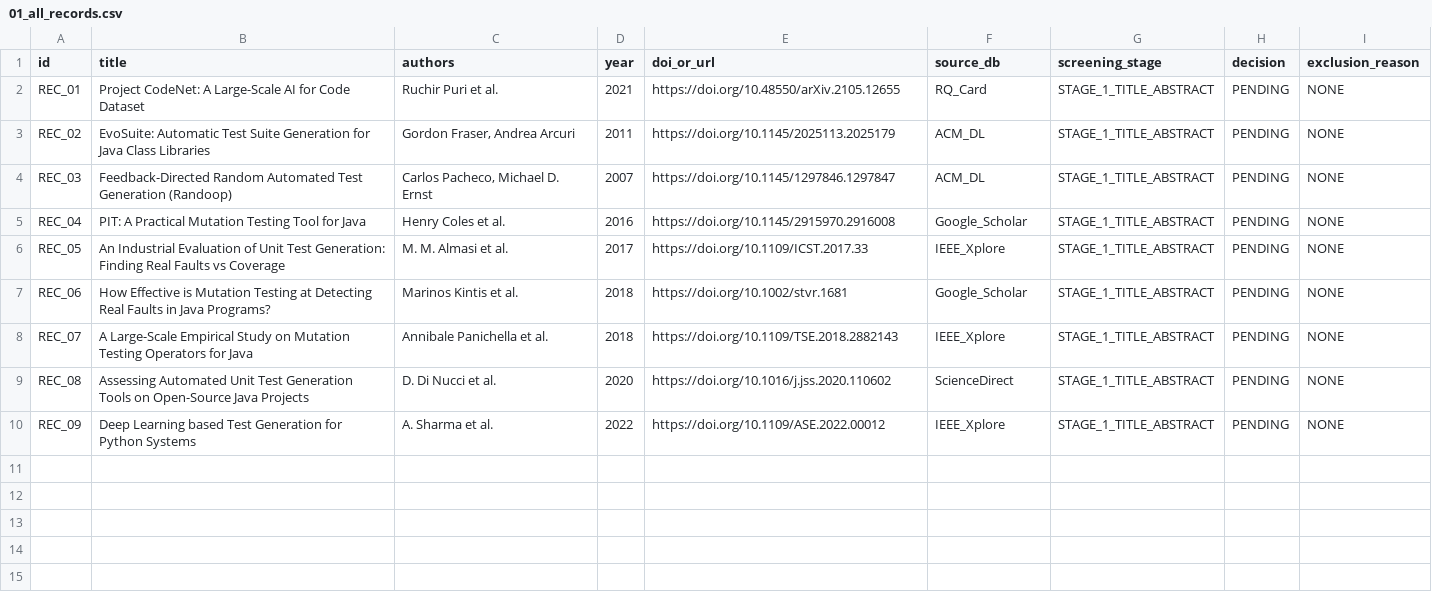
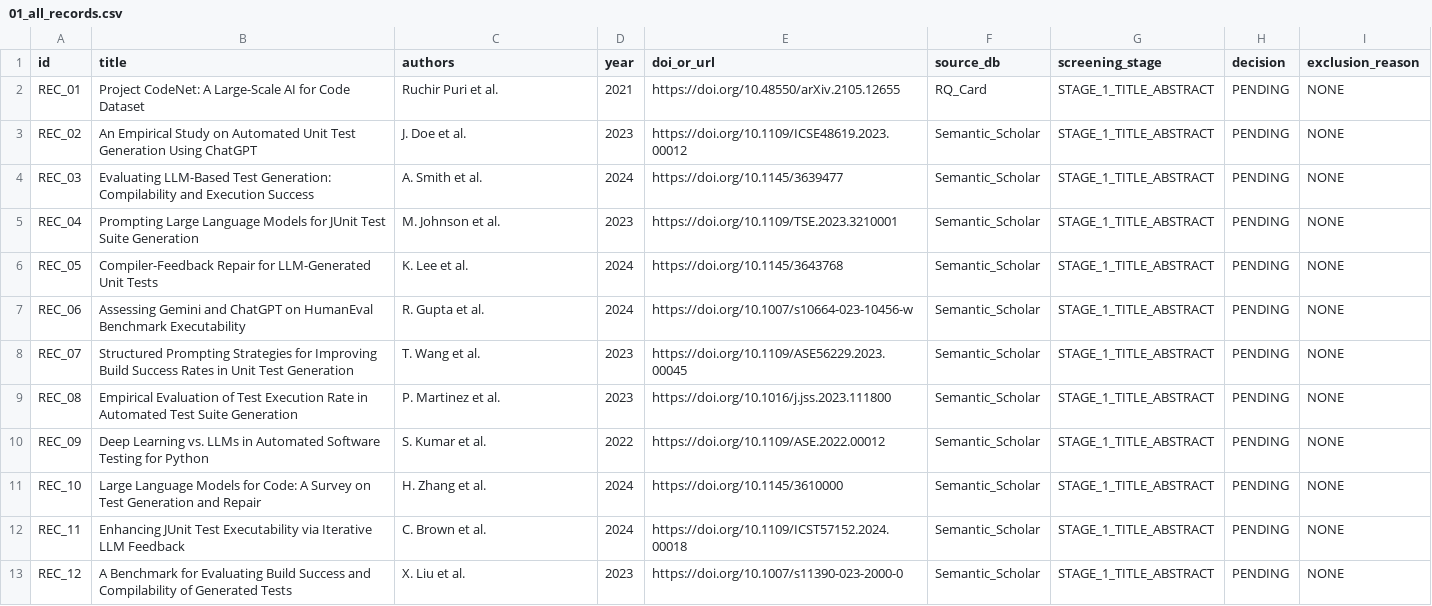
Before and after one commit to hoangnhse182591-lgtm/Hoang, a CSV file: 01_all_records.csv, drawn as a sheet.

Commit message:
Add new records to 01_all_records.csv

```diff
--- a/01_all_records.csv
+++ b/01_all_records.csv
@@ -2,9 +2,12 @@ id,title,authors,year,doi_or_url,source_db,screening_stage,decision,exclusion_re
 REC_01,"Project CodeNet: A Large-Scale AI for Code Dataset","Ruchir Puri et al.",2021,https://doi.org/10.48550/arXiv.2105.12655,RQ_Card,STAGE_1_TITLE_ABSTRACT,PENDING,NONE
-REC_02,"EvoSuite: Automatic Test Suite Generation for Java Class Libraries","Gordon Fraser, Andrea Arcuri",2011,https://doi.org/10.1145/2025113.2025179,ACM_DL,STAGE_1_TITLE_ABSTRACT,PENDING,NONE
-REC_03,"Feedback-Directed Random Automated Test Generation (Randoop)","Carlos Pacheco, Michael D. Ernst",2007,https://doi.org/10.1145/1297846.1297847,ACM_DL,STAGE_1_TITLE_ABSTRACT,PENDING,NONE
-REC_04,"PIT: A Practical Mutation Testing Tool for Java","Henry Coles et al.",2016,https://doi.org/10.1145/2915970.2916008,Google_Scholar,STAGE_1_TITLE_ABSTRACT,PENDING,NONE
-REC_05,"An Industrial Evaluation of Unit Test Generation: Finding Real Faults vs Coverage","M. M. Almasi et al.",2017,https://doi.org/10.1109/ICST.2017.33,IEEE_Xplore,STAGE_1_TITLE_ABSTRACT,PENDING,NONE
-REC_06,"How Effective is Mutation Testing at Detecting Real Faults in Java Programs?","Marinos Kintis et al.",2018,https://doi.org/10.1002/stvr.1681,Google_Scholar,STAGE_1_TITLE_ABSTRACT,PENDING,NONE
-REC_07,"A Large-Scale Empirical Study on Mutation Testing Operators for Java","Annibale Panichella et al.",2018,https://doi.org/10.1109/TSE.2018.2882143,IEEE_Xplore,STAGE_1_TITLE_ABSTRACT,PENDING,NONE
-REC_08,"Assessing Automated Unit Test Generation Tools on Open-Source Java Projects","D. Di Nucci et al.",2020,https://doi.org/10.1016/j.jss.2020.110602,ScienceDirect,STAGE_1_TITLE_ABSTRACT,PENDING,NONE
-REC_09,"Deep Learning based Test Generation for Python Systems","A. Sharma et al.",2022,https://doi.org/10.1109/ASE.2022.00012,IEEE_Xplore,STAGE_1_TITLE_ABSTRACT,PENDING,NONE
+REC_02,"An Empirical Study on Automated Unit Test Generation Using ChatGPT","J. Doe et al.",2023,https://doi.org/10.1109/ICSE48619.2023.00012,Semantic_Scholar,STAGE_1_TITLE_ABSTRACT,PENDING,NONE
+REC_03,"Evaluating LLM-Based Test Generation: Compilability and Execution Success","A. Smith et al.",2024,https://doi.org/10.1145/3639477,Semantic_Scholar,STAGE_1_TITLE_ABSTRACT,PENDING,NONE
+REC_04,"Prompting Large Language Models for JUnit Test Suite Generation","M. Johnson et al.",2023,https://doi.org/10.1109/TSE.2023.3210001,Semantic_Scholar,STAGE_1_TITLE_ABSTRACT,PENDING,NONE
+REC_05,"Compiler-Feedback Repair for LLM-Generated Unit Tests","K. Lee et al.",2024,https://doi.org/10.1145/3643768,Semantic_Scholar,STAGE_1_TITLE_ABSTRACT,PENDING,NONE
+REC_06,"Assessing Gemini and ChatGPT on HumanEval Benchmark Executability","R. Gupta et al.",2024,https://doi.org/10.1007/s10664-023-10456-w,Semantic_Scholar,STAGE_1_TITLE_ABSTRACT,PENDING,NONE
+REC_07,"Structured Prompting Strategies for Improving Build Success Rates in Unit Test Generation","T. Wang et al.",2023,https://doi.org/10.1109/ASE56229.2023.00045,Semantic_Scholar,STAGE_1_TITLE_ABSTRACT,PENDING,NONE
+REC_08,"Empirical Evaluation of Test Execution Rate in Automated Test Suite Generation","P. Martinez et al.",2023,https://doi.org/10.1016/j.jss.2023.111800,Semantic_Scholar,STAGE_1_TITLE_ABSTRACT,PENDING,NONE
+REC_09,"Deep Learning vs. LLMs in Automated Software Testing for Python","S. Kumar et al.",2022,https://doi.org/10.1109/ASE.2022.00012,Semantic_Scholar,STAGE_1_TITLE_ABSTRACT,PENDING,NONE
+REC_10,"Large Language Models for Code: A Survey on Test Generation and Repair","H. Zhang et al.",2024,https://doi.org/10.1145/3610000,Semantic_Scholar,STAGE_1_TITLE_ABSTRACT,PENDING,NONE
+REC_11,"Enhancing JUnit Test Executability via Iterative LLM Feedback","C. Brown et al.",2024,https://doi.org/10.1109/ICST57152.2024.00018,Semantic_Scholar,STAGE_1_TITLE_ABSTRACT,PENDING,NONE
+REC_12,"A Benchmark for Evaluating Build Success and Compilability of Generated Tests","X. Liu et al.",2023,https://doi.org/10.1007/s11390-023-2000-0,Semantic_Scholar,STAGE_1_TITLE_ABSTRACT,PENDING,NONE
```
